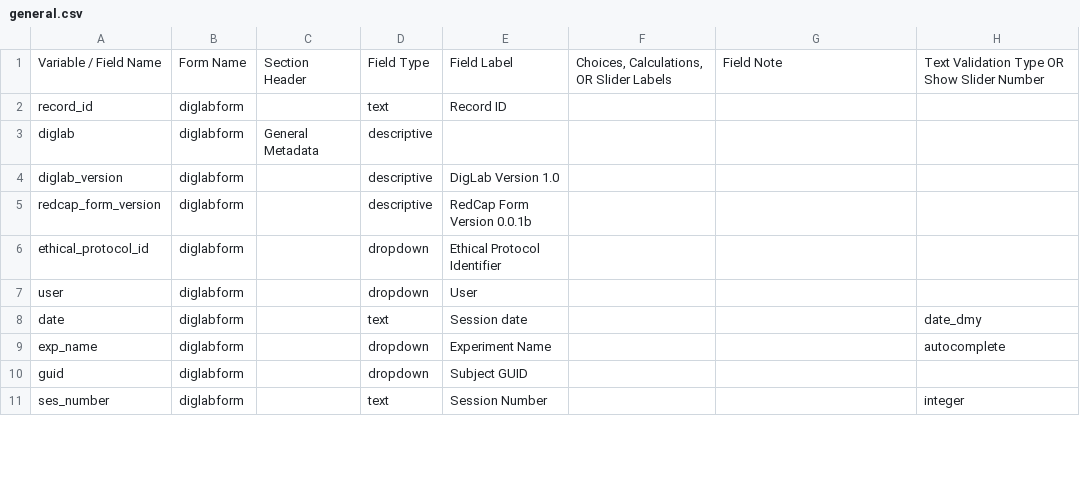
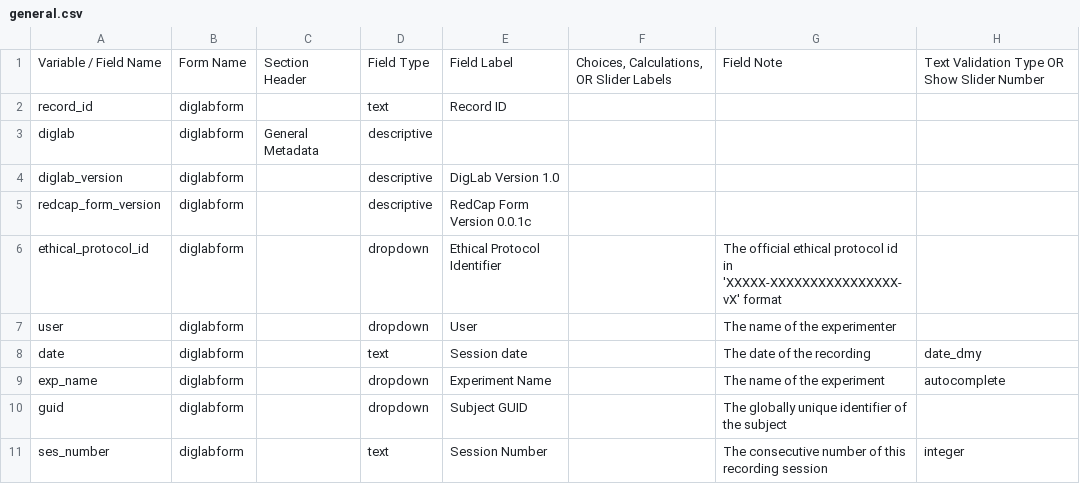
Before and after one commit to INT-NIT/DigLabTools, a CSV file: redcap_bridge/template_parts/general.csv, drawn as a sheet; only a part is shown; the diff covers the shown part only; the diff names each change by its address in the sheet, - before the commit and + after, or states it on an @@ line.

Commit message:
update general template
- use 'subject' instead of animal
- add first version of field help notes
- remove any stimulation from modality fields
- add dedicated 'stimulation' radiobox
- bump version to 0.0.1c

```diff
--- a/redcap_bridge/template_parts/general.csv
+++ b/redcap_bridge/template_parts/general.csv
-E5: RedCap Form Version 0.0.1b
+E5: RedCap Form Version 0.0.1c
-G6: (empty)
+G6: The official ethical protocol id in 'XXXXX-XXXXXXXXXXXXXXXX-vX' format
-G7: (empty)
+G7: The name of the experimenter
-G8: (empty)
+G8: The date of the recording
-G9: (empty)
+G9: The name of the experiment
-G10: (empty)
+G10: The globally unique identifier of the subject
-G11: (empty)
+G11: The consecutive number of this recording session
```
Also changed, not shown: 2 added rows, 3 removed rows and 23 edited cells elsewhere in this file.
